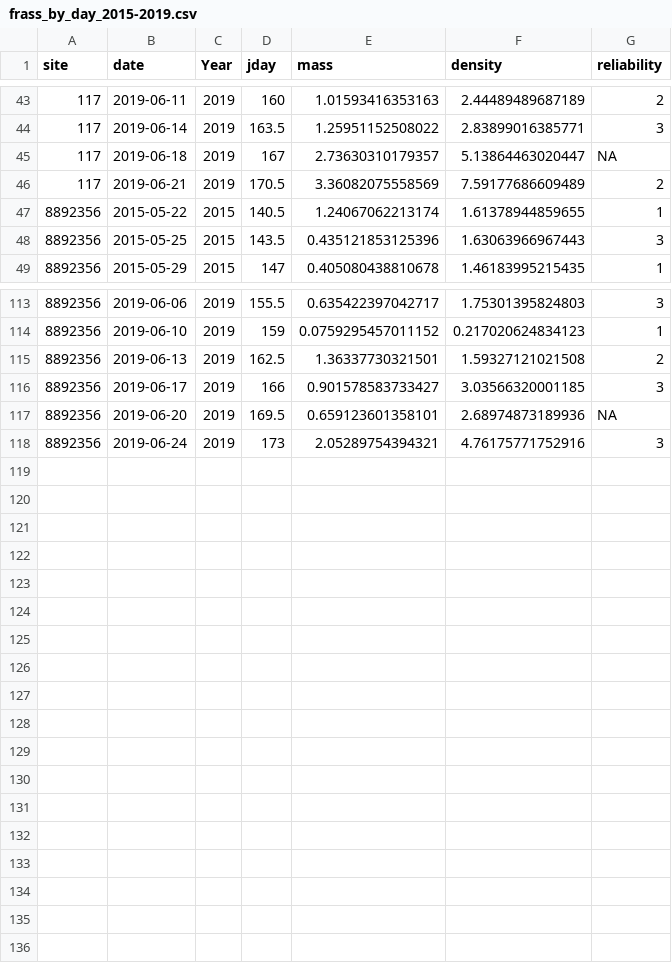
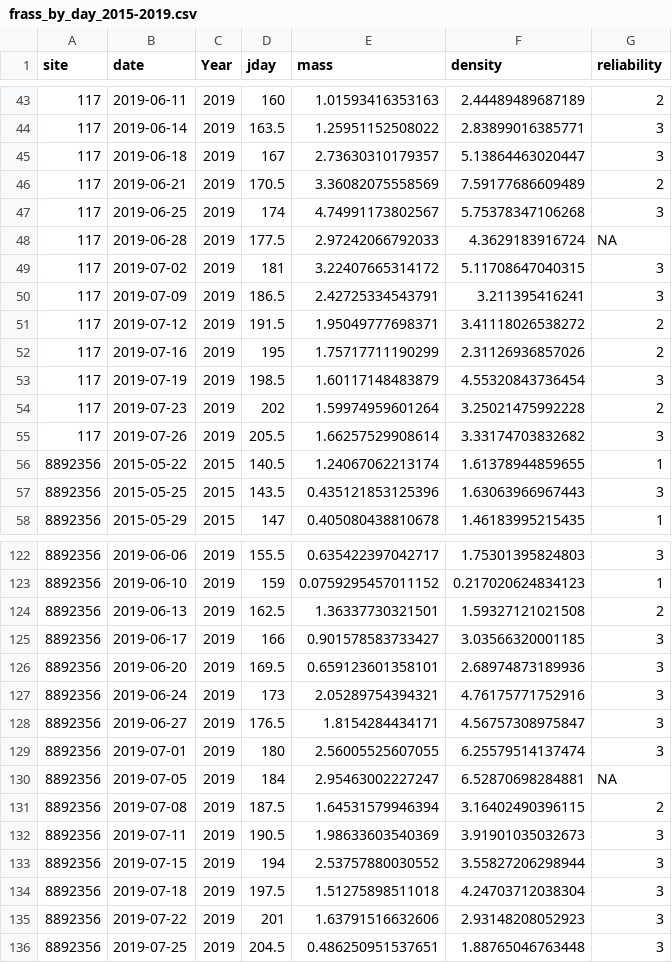
Before and after one commit to hurlbertlab/frass, a CSV file: data/frass_by_day_2015-2019.csv, drawn as a sheet; only a part is shown, gaps mark what is left out.

```diff
--- a/data/frass_by_day_2015-2019.csv
+++ b/data/frass_by_day_2015-2019.csv
@@ -44,4 +44,13 @@
 117,2019-06-14,"2019",163.5,1.25951152508022,2.83899016385771,3
-117,2019-06-18,"2019",167,2.73630310179357,5.13864463020447,NA
+117,2019-06-18,"2019",167,2.73630310179357,5.13864463020447,3
 117,2019-06-21,"2019",170.5,3.36082075558569,7.59177686609489,2
+117,2019-06-25,"2019",174,4.74991173802567,5.75378347106268,3
+117,2019-06-28,"2019",177.5,2.97242066792033,4.3629183916724,NA
+117,2019-07-02,"2019",181,3.22407665314172,5.11708647040315,3
+117,2019-07-09,"2019",186.5,2.42725334543791,3.211395416241,3
+117,2019-07-12,"2019",191.5,1.95049777698371,3.41118026538272,2
+117,2019-07-16,"2019",195,1.75717711190299,2.31126936857026,2
+117,2019-07-19,"2019",198.5,1.60117148483879,4.55320843736454,3
+117,2019-07-23,"2019",202,1.59974959601264,3.25021475992228,2
+117,2019-07-26,"2019",205.5,1.66257529908614,3.33174703832682,3
 8892356,2015-05-22,"2015",140.5,1.24067062213174,1.61378944859655,1
@@ -116,3 +125,12 @@
 8892356,2019-06-17,"2019",166,0.901578583733427,3.03566320001185,3
-8892356,2019-06-20,"2019",169.5,0.659123601358101,2.68974873189936,NA
+8892356,2019-06-20,"2019",169.5,0.659123601358101,2.68974873189936,3
 8892356,2019-06-24,"2019",173,2.05289754394321,4.76175771752916,3
+8892356,2019-06-27,"2019",176.5,1.8154284434171,4.56757308975847,3
+8892356,2019-07-01,"2019",180,2.56005525607055,6.25579514137474,3
+8892356,2019-07-05,"2019",184,2.95463002227247,6.52870698284881,NA
+8892356,2019-07-08,"2019",187.5,1.64531579946394,3.16402490396115,2
+8892356,2019-07-11,"2019",190.5,1.98633603540369,3.91901035032673,3
+8892356,2019-07-15,"2019",194,2.53757880030552,3.55827206298944,3
+8892356,2019-07-18,"2019",197.5,1.51275898511018,4.24703712038304,3
+8892356,2019-07-22,"2019",201,1.63791516632606,2.93148208052923,3
+8892356,2019-07-25,"2019",204.5,0.486250951537651,1.88765046763448,3
```
Also changed, not shown: 8 other files.
